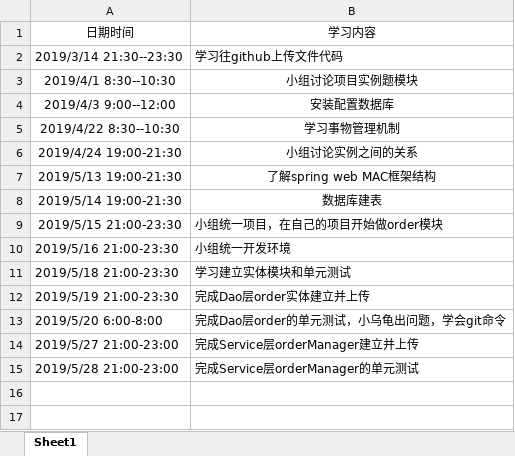
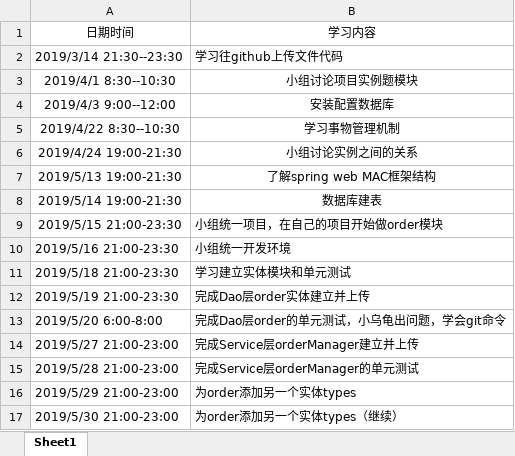
Before and after one commit to jspringlearn/J-learning, an Excel workbook: doc/小组log日志/201708044102lmy.xlsx, sheet Sheet1, drawn as a sheet; values as stored, in another font and other column widths than the file's, no borders; the diff names each change by its address in the sheet, - before the commit and + after, or states it on an @@ line.

Commit message:
update log

```diff
--- a/doc/小组log日志/201708044102lmy.xlsx (sheet Sheet1)
+++ b/doc/小组log日志/201708044102lmy.xlsx (sheet Sheet1)
+row 16: 2019/5/29 21:00-23:00 | 为order添加另一个实体types
+row 17: 2019/5/30 21:00-23:00 | 为order添加另一个实体types（继续）
```
